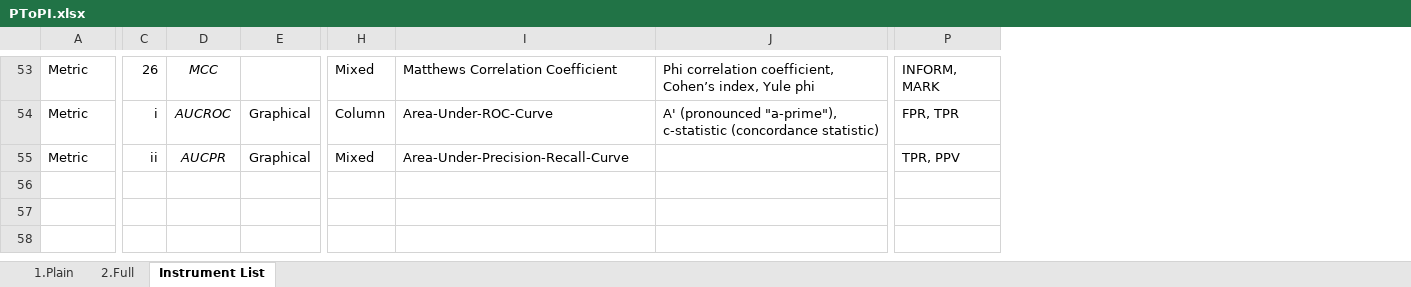
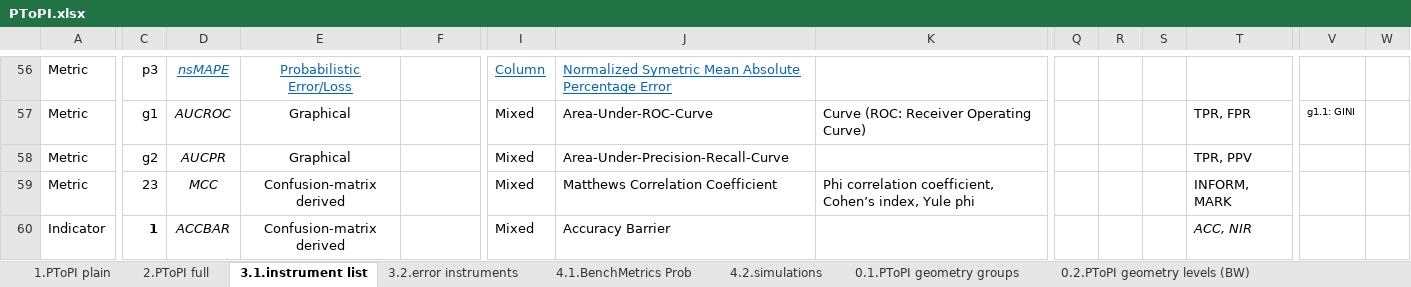
Before and after one commit to gurol/ptopi, an Excel workbook: PToPI.xlsx, sheet 3.1.instrument list, drawn as a sheet; only a part is shown, gaps mark what is left out; values as stored, in another font and other column widths than the file's, no borders; addresses are those after the commit; rows hold the shown columns only; the diff covers the shown part only; the diff names each change by its address in the sheet, - before the commit and + after, or states it on an @@ line.

```diff
--- a/PToPI.xlsx (sheet 3.1.instrument list)
+++ b/PToPI.xlsx (sheet 3.1.instrument list)
-sheet tab: 1.Plain
+sheet tab: 1.PToPI plain
-sheet tab: 2.Full
+sheet tab: 2.PToPI full
-sheet tab: Instrument List
+sheet tab: 3.1.instrument list
+sheet tab: 3.2.error instruments
+sheet tab: 4.1.BenchMetrics Prob
+sheet tab: 4.2.simulations
+sheet tab: 0.1.PToPI geometry groups
+sheet tab: 0.2.PToPI geometry levels (BW)
+column E, rows 56-58: Probabilistic Error/Loss | Graphical | Graphical
+column Q, empty
+column R, empty
+column S, empty
+column V, row 57: g1.1: GINI
+column W, empty
-C56: 26
+C56: p3
@@ D56 underline: off → on, text colour: black → #0563C1 @@
-D56: MCC
+D56: nsMAPE
-I56: Mixed
+I56: Column
@@ I56:J56 underline: off → on, text colour: black → #0563C1 @@
-J56: Matthews Correlation Coefficient
+J56: Normalized Symetric Mean Absolute Percentage Error
-K56: Phi correlation coefficient, Cohen’s index, Yule phi
+K56: (empty)
-T56: INFORM, MARK
+T56: (empty)
-C57: i
+C57: g1
-F57:F58: Graphical
+F57:F58: (empty)
-I57: Column
+I57: Mixed
-K57: A' (pronounced "a-prime"), c-statistic (concordance statistic)
+K57: Curve (ROC: Receiver Operating Curve)
-T57: FPR, TPR
+T57: TPR, FPR
-C58: ii
+C58: g2
+row 59: Metric | 23 | MCC | Confusion-matrix derived |  | Mixed | Matthews Correlation Coefficient | Phi correlation coefficient, Cohen’s index, Yule phi |  |  |  | INFORM, MARK
+row 60: Indicator | 1 | ACCBAR | Confusion-matrix derived |  | Mixed | Accuracy Barrier |  |  |  |  | ACC, NIR
```
Also changed, not shown: 4 added rows, 1 removed row, 69 edited cells and cell formats elsewhere in this sheet, sheet 2.PToPI full, sheet 1.PToPI plain, other sheet tabs, charts or pictures.
